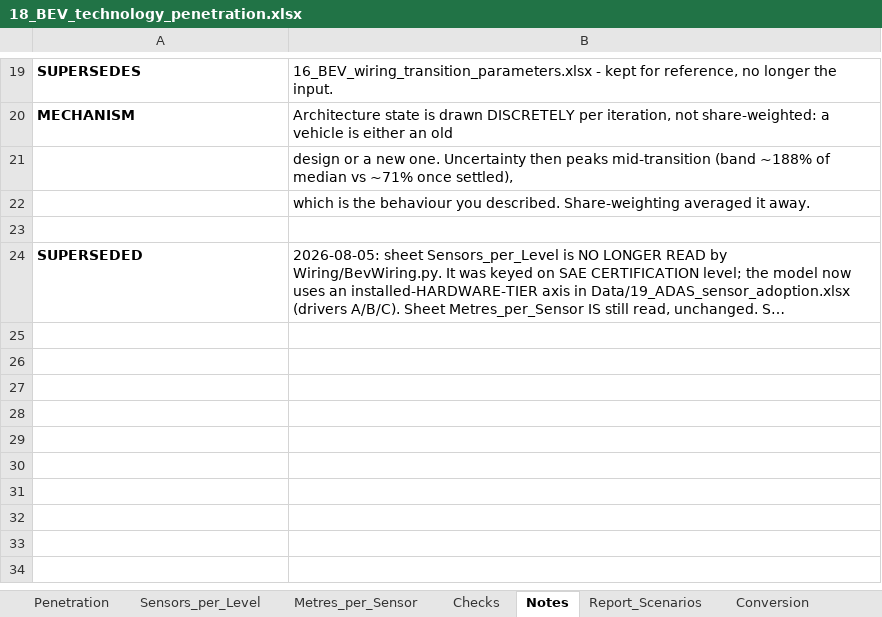
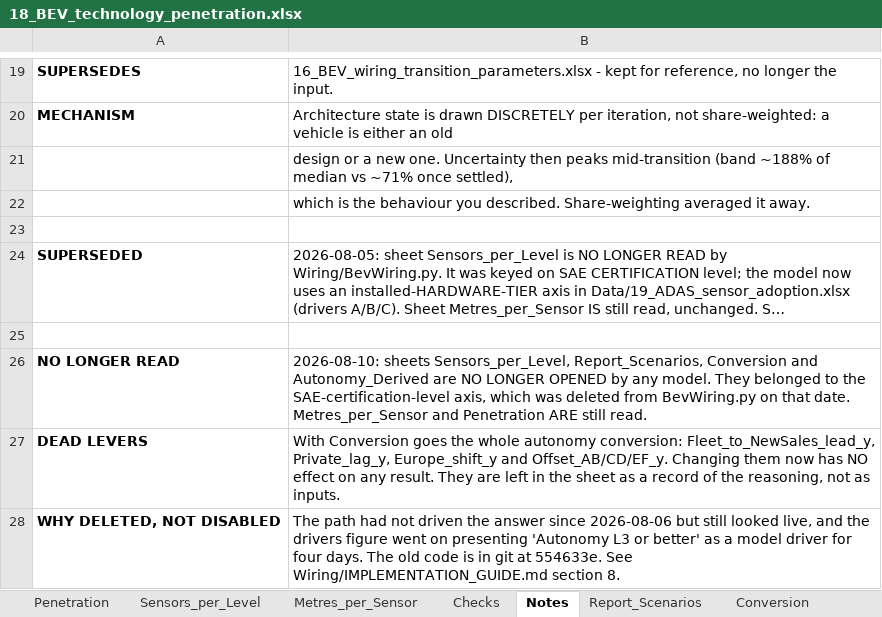
Before and after one commit to MattRoess/RAWCLICVehicleElectronics, an Excel workbook: Data/18_BEV_technology_penetration.xlsx, sheet Notes, drawn as a sheet; only a part is shown, gaps mark what is left out; long unchanged cells end in …; values as stored, in another font and other column widths than the file's, no borders; the diff names each change by its address in the sheet, - before the commit and + after, or states it on an @@ line.

```diff
--- a/Data/18_BEV_technology_penetration.xlsx (sheet Notes)
+++ b/Data/18_BEV_technology_penetration.xlsx (sheet Notes)
+row 25: (empty)
+row 26: NO LONGER READ | 2026-08-10: sheets Sensors_per_Level, Report_Scenarios, Conversion and Autonomy_Derived are NO LONGER OPENED by any model. They belonged to the SAE-certification-level axis, which was deleted from BevWiring.py on that date. Metres_per_Sensor and Penetration ARE still read.
+row 27: DEAD LEVERS | With Conversion goes the whole autonomy conversion: Fleet_to_NewSales_lead_y, Private_lag_y, Europe_shift_y and Offset_AB/CD/EF_y. Changing them now has NO effect on any result. They are left in the sheet as a record of the reasoning, not as inputs.
+row 28: WHY DELETED, NOT DISABLED | The path had not driven the answer since 2026-08-06 but still looked live, and the drivers figure went on presenting 'Autonomy L3 or better' as a model driver for four days. The old code is in git at 554633e. See Wiring/IMPLEMENTATION_GUIDE.md section 8.
```
Also changed, not shown: 5 other files.
